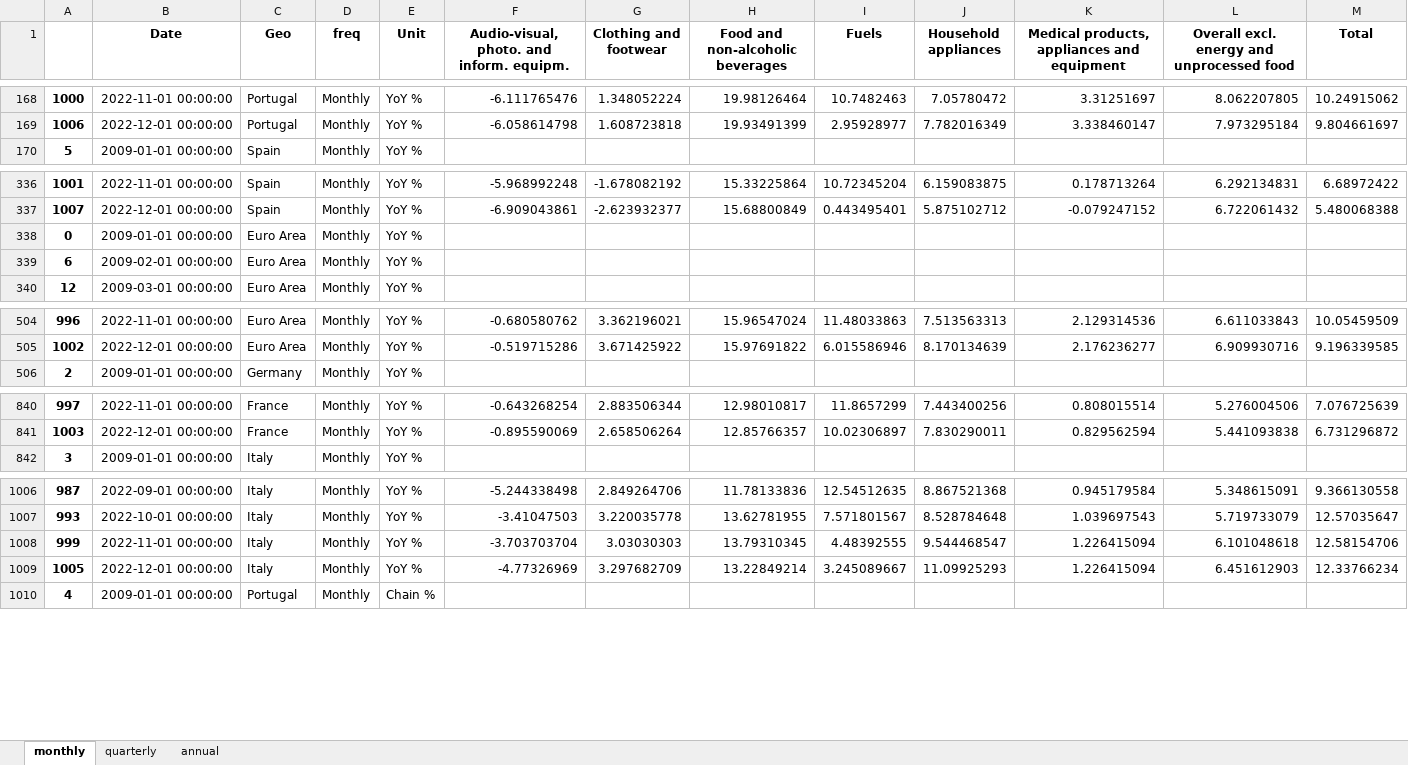
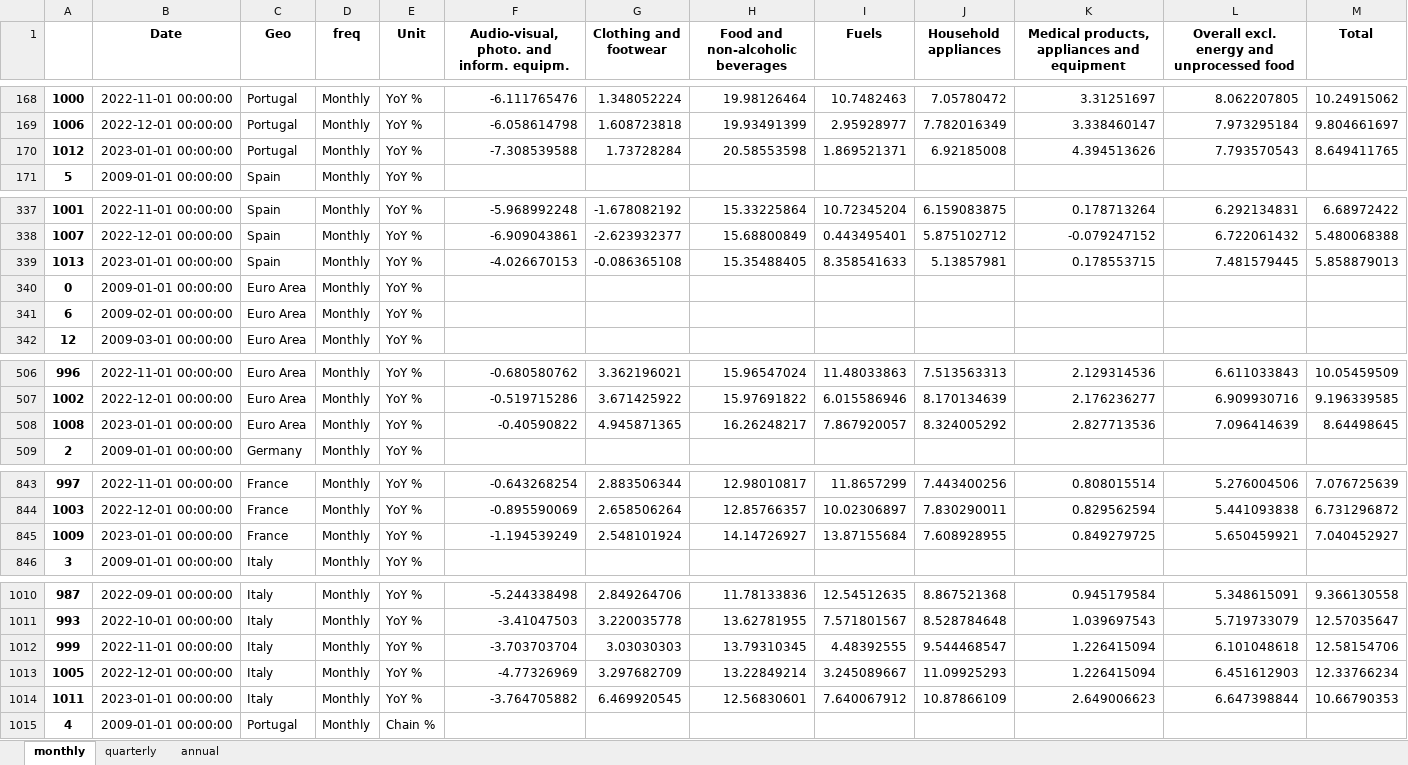
Before and after one commit to pcgsonae/dashboard-retail-pulse, an Excel workbook: hicp_data.xlsx, sheet monthly, drawn as a sheet; only a part is shown, gaps mark what is left out; values as stored, in another font and other column widths than the file's, no borders; the diff covers the shown part only; the diff names each change by its address in the sheet, - before the commit and + after, or states it on an @@ line.

```diff
--- a/hicp_data.xlsx (sheet monthly)
+++ b/hicp_data.xlsx (sheet monthly)
+row 170: 1012 | 2023-01-01 00:00:00 | Portugal | Monthly | YoY % | -7.308539588 | 1.73728284 | 20.58553598 | 1.869521371 | 6.92185008 | 4.394513626 | 7.793570543 | 8.649411765
+row 339: 1013 | 2023-01-01 00:00:00 | Spain | Monthly | YoY % | -4.026670153 | -0.086365108 | 15.35488405 | 8.358541633 | 5.13857981 | 0.178553715 | 7.481579445 | 5.858879013
+row 508: 1008 | 2023-01-01 00:00:00 | Euro Area | Monthly | YoY % | -0.40590822 | 4.945871365 | 16.26248217 | 7.867920057 | 8.324005292 | 2.827713536 | 7.096414639 | 8.64498645
+row 845: 1009 | 2023-01-01 00:00:00 | France | Monthly | YoY % | -1.194539249 | 2.548101924 | 14.14726927 | 13.87155684 | 7.608928955 | 0.849279725 | 5.650459921 | 7.040452927
+row 1014: 1011 | 2023-01-01 00:00:00 | Italy | Monthly | YoY % | -3.764705882 | 6.469920545 | 12.56830601 | 7.640067912 | 10.87866109 | 2.649006623 | 6.647398844 | 10.66790353
```
Also changed, not shown: 5 added rows elsewhere in this sheet, sheet annual, 2 other files.
